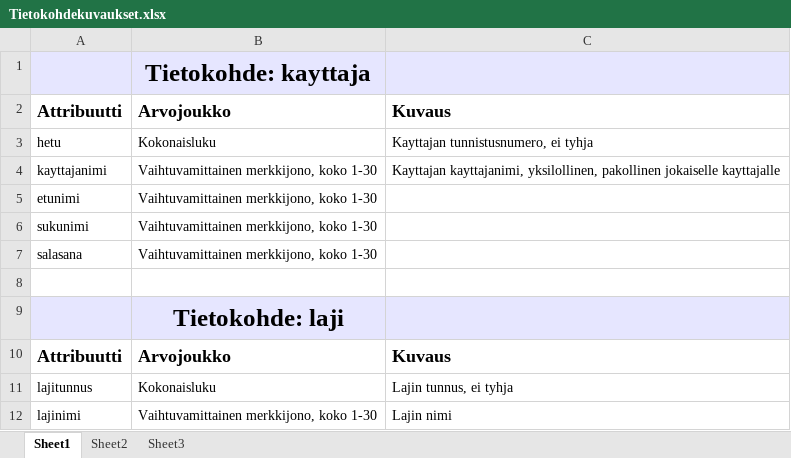
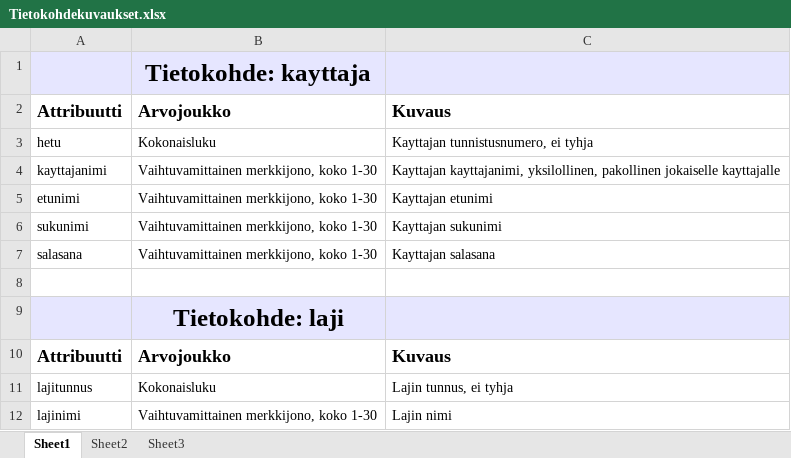
Before and after one commit to Eepa/Tikaso, an Excel workbook: Dokumentointikansio/Tietokohdekuvaukset.xlsx, sheet Sheet1, drawn as a sheet; only a part is shown; values as stored, in another font and other column widths than the file's, no borders; the diff names each change by its address in the sheet, - before the commit and + after, or states it on an @@ line.

```diff
--- a/Dokumentointikansio/Tietokohdekuvaukset.xlsx (sheet Sheet1)
+++ b/Dokumentointikansio/Tietokohdekuvaukset.xlsx (sheet Sheet1)
-C5: (empty)
+C5: Kayttajan etunimi
-C6: (empty)
+C6: Kayttajan sukunimi
-C7: (empty)
+C7: Kayttajan salasana
```
Also changed, not shown: 3 other files.
